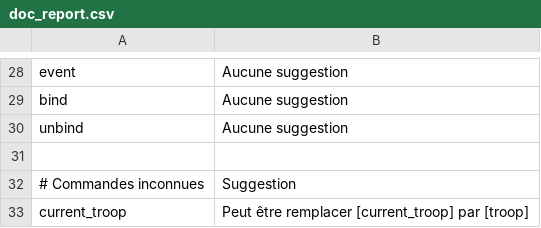
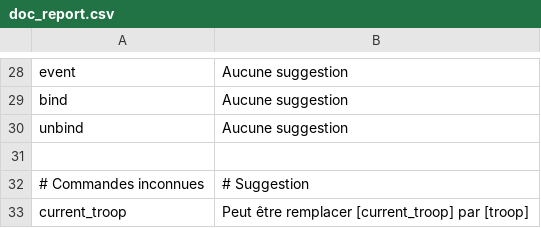
Before and after one commit to RMEx/RME, a CSV file: doc_report.csv, drawn as a sheet; only a part is shown, gaps mark what is left out.

```diff
--- a/doc_report.csv
+++ b/doc_report.csv
@@ -31,3 +31,3 @@ unbind,Aucune suggestion
 ,
-# Commandes inconnues,Suggestion
+# Commandes inconnues,# Suggestion
 current_troop,Peut être remplacer [current_troop] par [troop]
```
Also changed, not shown: 1 other file.
